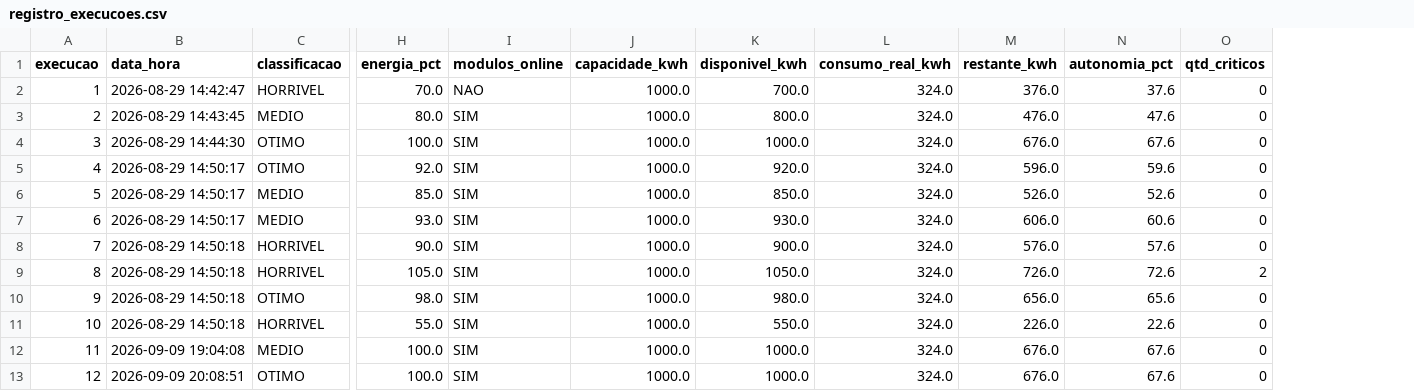
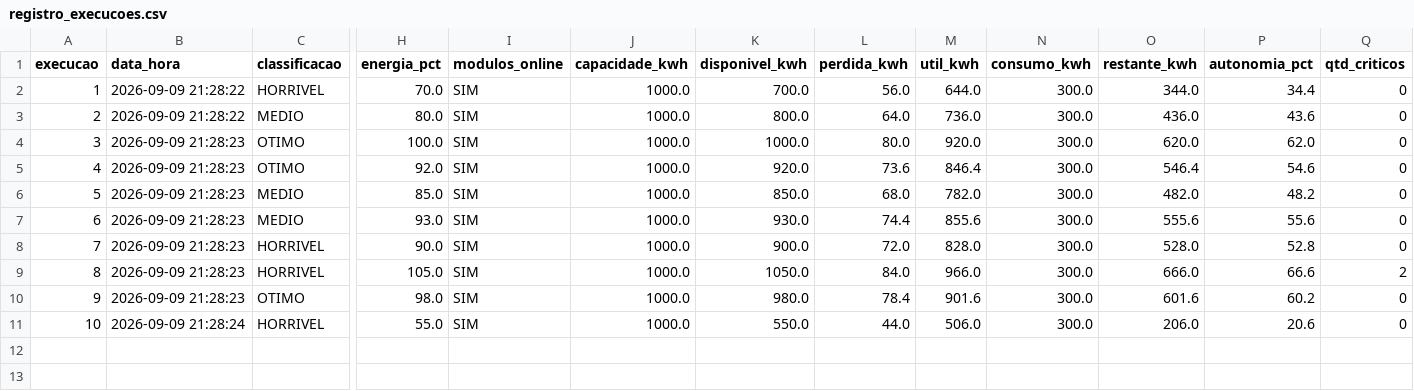
Before and after one commit to Douglasgbm/Aurora_pbl, a CSV file: cenarios/registro_execucoes.csv, drawn as a sheet; only a part is shown, gaps mark what is left out; removed rows and columns are numbered as before the commit, all else as after; rows hold the shown columns only; the diff names each change by its address in the sheet, - before the commit and + after, or states it on an @@ line.

```diff
--- a/cenarios/registro_execucoes.csv
+++ b/cenarios/registro_execucoes.csv
-column L (consumo_real_kwh), rows 2-11: all 324.0
+column L (perdida_kwh), rows 2-11: 56.0 | 64.0 | 80.0 | 73.6 | 68.0 | 74.4 | 72.0 | 84.0 | 78.4 | 44.0
+column M (util_kwh), rows 2-11: 644.0 | 736.0 | 920.0 | 846.4 | 782.0 | 855.6 | 828.0 | 966.0 | 901.6 | 506.0
+column N (consumo_kwh), rows 2-11: all 300.0
-B2 (data_hora): 2026-08-29 14:42:47
+B2 (data_hora): 2026-09-09 21:28:22
-I2 (modulos_online): NAO
+I2 (modulos_online): SIM
-O2 (restante_kwh): 376.0
+O2 (restante_kwh): 344.0
-P2 (autonomia_pct): 37.6
+P2 (autonomia_pct): 34.4
-B3 (data_hora): 2026-08-29 14:43:45
+B3 (data_hora): 2026-09-09 21:28:22
-O3 (restante_kwh): 476.0
+O3 (restante_kwh): 436.0
-P3 (autonomia_pct): 47.6
+P3 (autonomia_pct): 43.6
-B4 (data_hora): 2026-08-29 14:44:30
+B4 (data_hora): 2026-09-09 21:28:23
-O4 (restante_kwh): 676.0
+O4 (restante_kwh): 620.0
-P4 (autonomia_pct): 67.6
+P4 (autonomia_pct): 62.0
-B5:B7 (data_hora): 2026-08-29 14:50:17
+B5:B7 (data_hora): 2026-09-09 21:28:23
-O5 (restante_kwh): 596.0
+O5 (restante_kwh): 546.4
-P5 (autonomia_pct): 59.6
+P5 (autonomia_pct): 54.6
-O6 (restante_kwh): 526.0
+O6 (restante_kwh): 482.0
-P6 (autonomia_pct): 52.6
+P6 (autonomia_pct): 48.2
-O7 (restante_kwh): 606.0
+O7 (restante_kwh): 555.6
-P7 (autonomia_pct): 60.6
+P7 (autonomia_pct): 55.6
-B8:B10 (data_hora): 2026-08-29 14:50:18
+B8:B10 (data_hora): 2026-09-09 21:28:23
-O8 (restante_kwh): 576.0
+O8 (restante_kwh): 528.0
-P8 (autonomia_pct): 57.6
+P8 (autonomia_pct): 52.8
-O9 (restante_kwh): 726.0
+O9 (restante_kwh): 666.0
-P9 (autonomia_pct): 72.6
+P9 (autonomia_pct): 66.6
-O10 (restante_kwh): 656.0
+O10 (restante_kwh): 601.6
-P10 (autonomia_pct): 65.6
+P10 (autonomia_pct): 60.2
-B11 (data_hora): 2026-08-29 14:50:18
+B11 (data_hora): 2026-09-09 21:28:24
-O11 (restante_kwh): 226.0
+O11 (restante_kwh): 206.0
-P11 (autonomia_pct): 22.6
+P11 (autonomia_pct): 20.6
-row 12: 11 | 2026-09-09 19:04:08 | MEDIO | 100.0 | SIM | 1000.0 | 1000.0 | 324.0 | 676.0 | 67.6 | 0
-row 13: 12 | 2026-09-09 20:08:51 | OTIMO | 100.0 | SIM | 1000.0 | 1000.0 | 324.0 | 676.0 | 67.6 | 0
```
Also changed, not shown: missoes/registro_missoes.csv, 24 other files.
